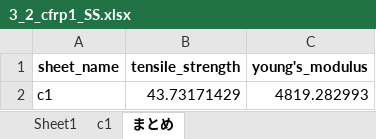
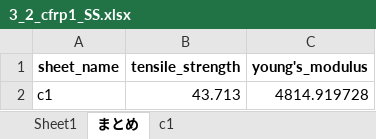
Before and after one commit to jay0423/ansys-management-3dPrinter, an Excel workbook: 3_2/cfrp1/3_2_cfrp1_SS.xlsx, sheet まとめ, drawn as a sheet; values as stored, in another font and other column widths than the file's, no borders; the diff names each change by its address in the sheet, - before the commit and + after, or states it on an @@ line.

```diff
--- a/3_2/cfrp1/3_2_cfrp1_SS.xlsx (sheet まとめ)
+++ b/3_2/cfrp1/3_2_cfrp1_SS.xlsx (sheet まとめ)
@@ sheet tab order changed: Sheet1 | まとめ | c1 @@
-B2 (tensile_strength): 43.73171429
+B2 (tensile_strength): 43.713
-C2 (young's_modulus): 4819.282993
+C2 (young's_modulus): 4814.919728
```
Also changed, not shown: sheet c1, 3_2/cfrp2/3_2_cfrp2_SS.xlsx, 3_2/kasa/3_2_kasa_SS.xlsx, 13 other files.
